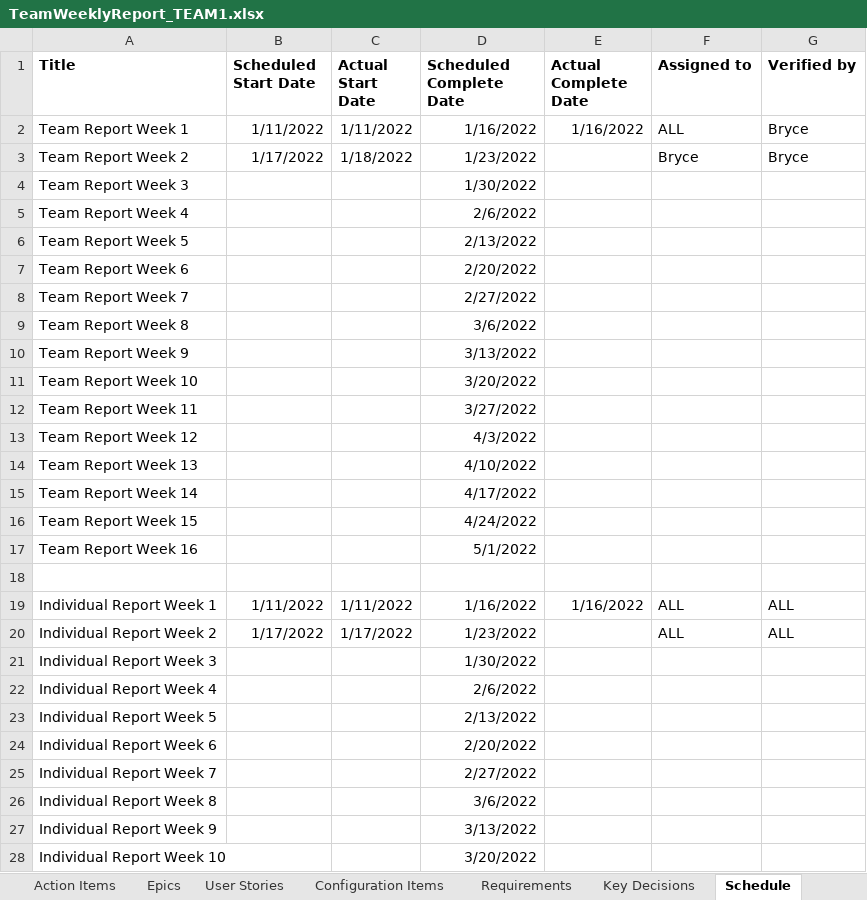
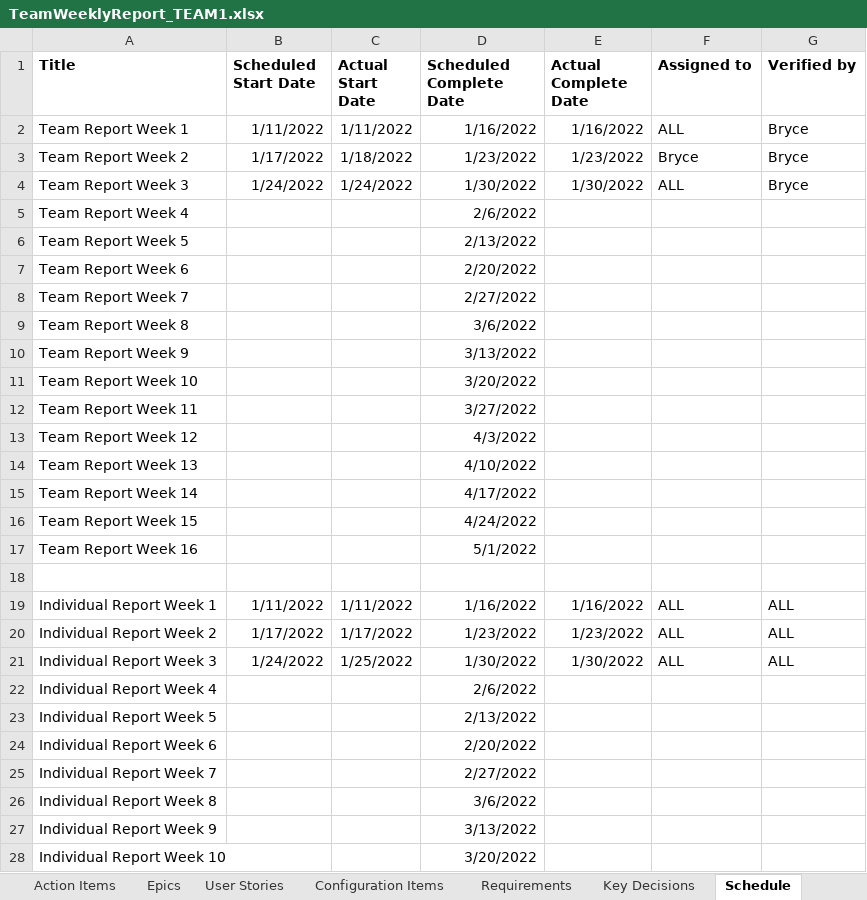
Before and after one commit to SamuelBMorris41899/CS-499, an Excel workbook: TeamWeeklyReport_TEAM1.xlsx, sheet Schedule, drawn as a sheet; only a part is shown; values as stored, in another font and other column widths than the file's, no borders; charts and pictures not drawn; the diff names each change by its address in the sheet, - before the commit and + after, or states it on an @@ line.

Commit message:
Fully up-to-date as of 1/30/2022

```diff
--- a/TeamWeeklyReport_TEAM1.xlsx (sheet Schedule)
+++ b/TeamWeeklyReport_TEAM1.xlsx (sheet Schedule)
-E3 (Actual Complete Date): (empty)
+E3 (Actual Complete Date): 1/23/2022
-B4 (Scheduled Start Date): (empty)
+B4 (Scheduled Start Date): 1/24/2022
-C4 (Actual Start Date): (empty)
+C4 (Actual Start Date): 1/24/2022
-E4 (Actual Complete Date): (empty)
+E4 (Actual Complete Date): 1/30/2022
-F4 (Assigned to): (empty)
+F4 (Assigned to): ALL
-G4 (Verified by): (empty)
+G4 (Verified by): Bryce
-E20 (Actual Complete Date): (empty)
+E20 (Actual Complete Date): 1/23/2022
-B21 (Scheduled Start Date): (empty)
+B21 (Scheduled Start Date): 1/24/2022
-C21 (Actual Start Date): (empty)
+C21 (Actual Start Date): 1/25/2022
-E21 (Actual Complete Date): (empty)
+E21 (Actual Complete Date): 1/30/2022
-F21 (Assigned to): (empty)
+F21 (Assigned to): ALL
-G21 (Verified by): (empty)
+G21 (Verified by): ALL
```
Also changed, not shown: sheet User Stories, sheet Risk Tracking, sheet Action Items, sheet Meetings, sheet Key Decisions, sheet Members List, other sheet tabs.
